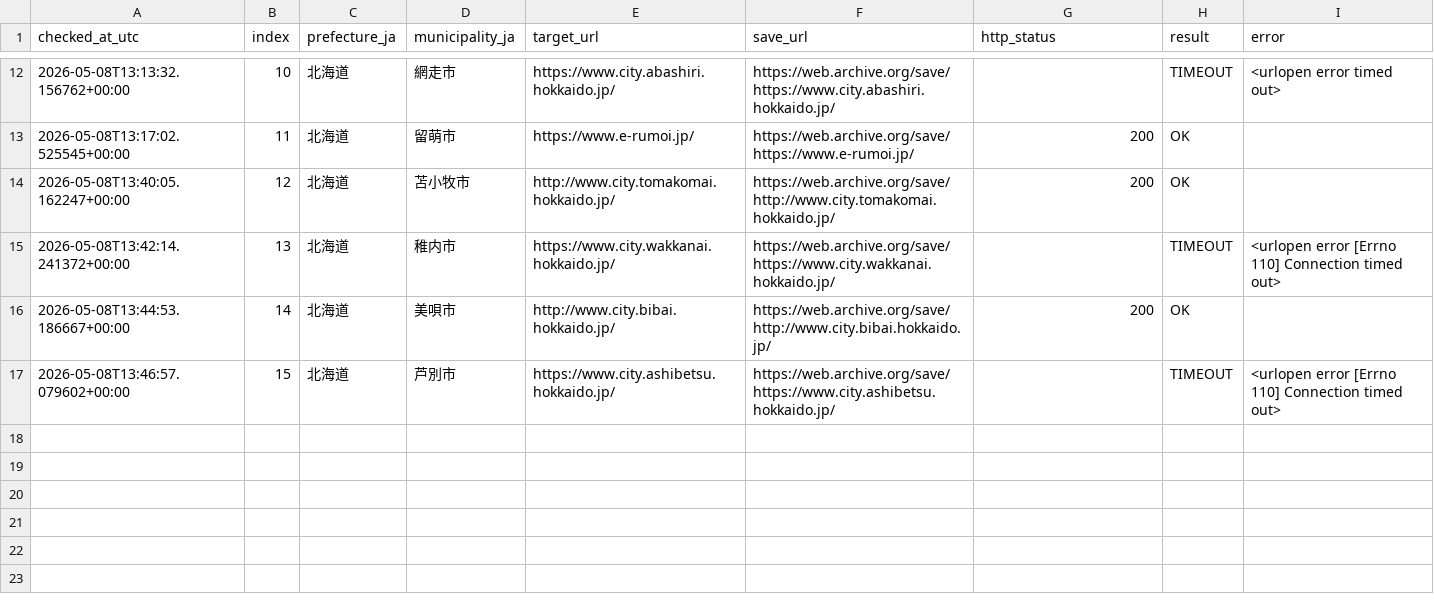
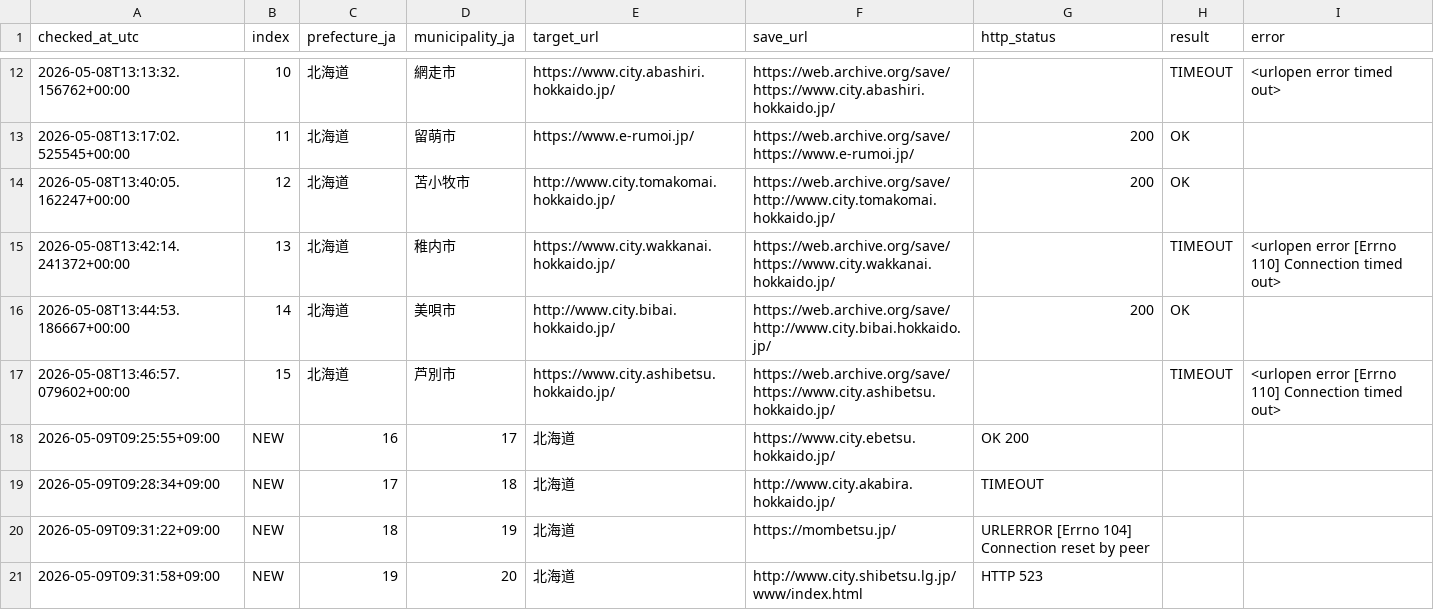
Before and after one commit to mko-ha/municipality-wayback-archive, a CSV file: archive_log.csv, drawn as a sheet; only a part is shown, gaps mark what is left out; the diff names each change by its address in the sheet, - before the commit and + after, or states it on an @@ line.

```diff
--- a/archive_log.csv
+++ b/archive_log.csv
+row 18: 2026-05-09T09:25:55+09:00 | NEW | 16 | 17 | 北海道 | https://www.city.ebetsu.hokkaido.jp/ | OK 200
+row 19: 2026-05-09T09:28:34+09:00 | NEW | 17 | 18 | 北海道 | http://www.city.akabira.hokkaido.jp/ | TIMEOUT
+row 20: 2026-05-09T09:31:22+09:00 | NEW | 18 | 19 | 北海道 | https://mombetsu.jp/ | URLERROR [Errno 104] Connection reset by peer
+row 21: 2026-05-09T09:31:58+09:00 | NEW | 19 | 20 | 北海道 | http://www.city.shibetsu.lg.jp/www/index.html | HTTP 523
```
Also changed, not shown: 2 other files.
